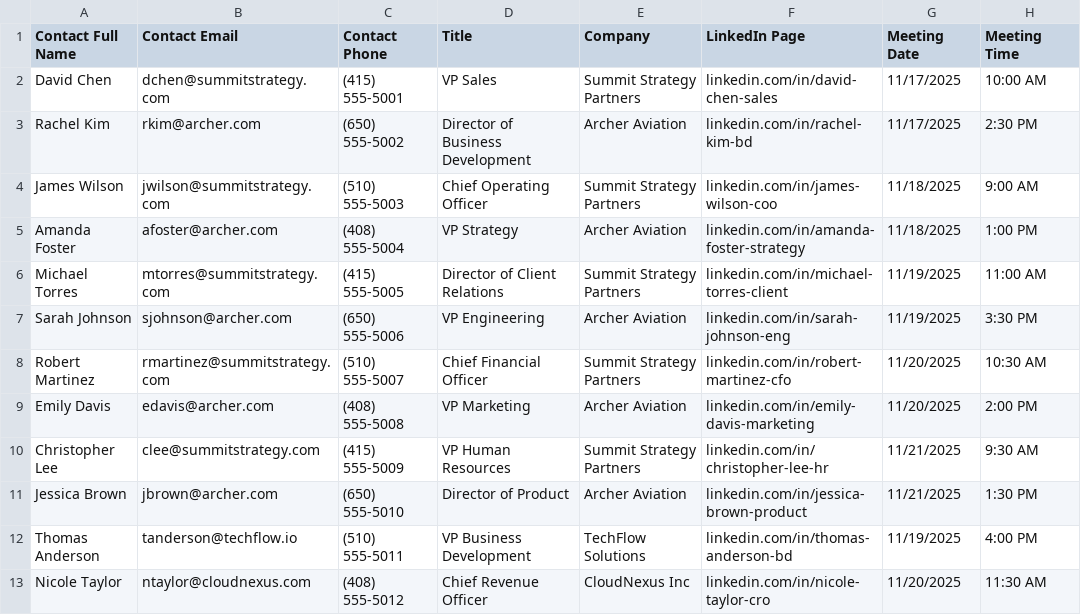
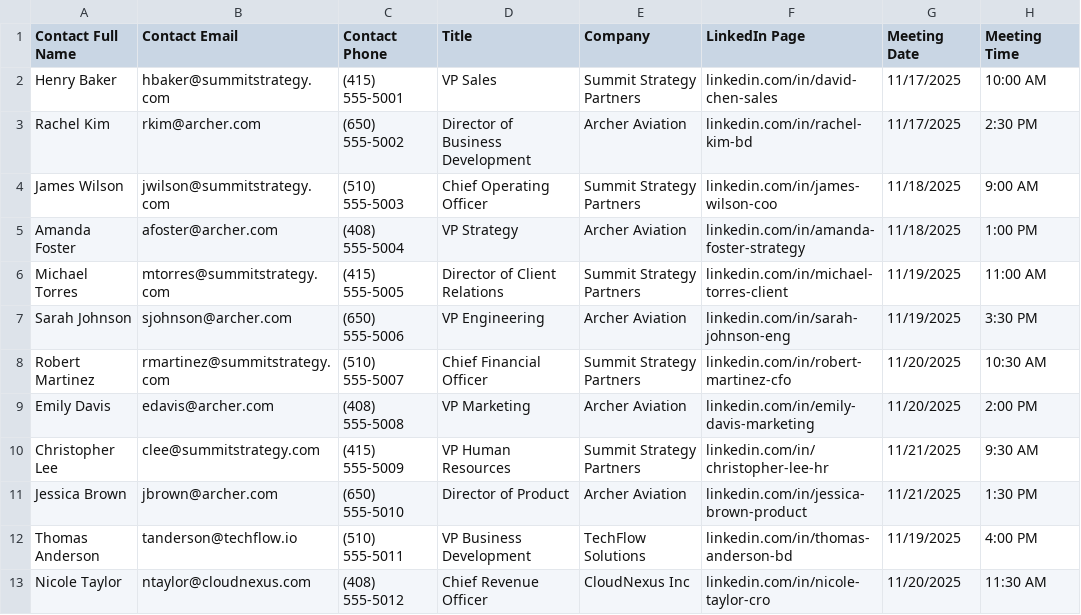
Before and after one commit to JackSun815/sdr-dashboard, a CSV file: additional_meetings.csv, drawn as a sheet; only a part is shown; the diff names each change by its address in the sheet, - before the commit and + after, or states it on an @@ line.

```diff
--- a/additional_meetings.csv
+++ b/additional_meetings.csv
-A2 (Contact Full Name): David Chen
+A2 (Contact Full Name): Henry Baker
-B2 (Contact Email): dchen@summitstrategy.com
+B2 (Contact Email): hbaker@summitstrategy.com
```
Also changed, not shown: 2 other files.
